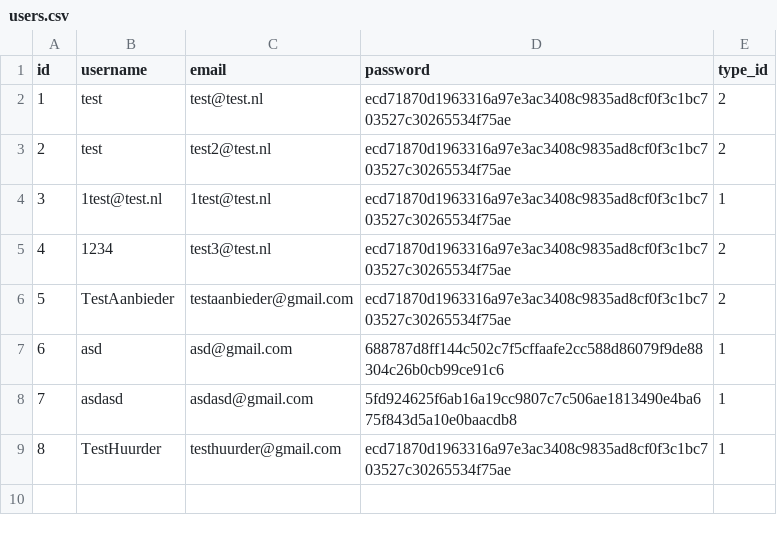
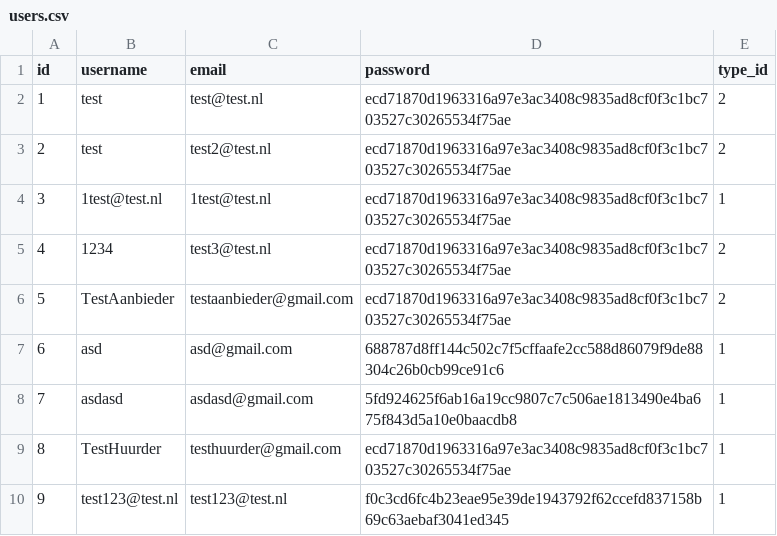
Before and after one commit to JobStoker/Miniproject-Groep3, a CSV file: PROG/Thuisbioscoop/db/users.csv, drawn as a sheet; the diff names each change by its address in the sheet, - before the commit and + after, or states it on an @@ line.

```diff
--- a/PROG/Thuisbioscoop/db/users.csv
+++ b/PROG/Thuisbioscoop/db/users.csv
+row 10: 9 | test123@test.nl | test123@test.nl | f0c3cd6fc4b23eae95e39de1943792f62ccefd837158b69c63aebaf3041ed345 | 1
```
Also changed, not shown: PROG/Thuisbioscoop/db/provider_list.csv, PROG/Thuisbioscoop/db/reserved.csv, 2 other files.
